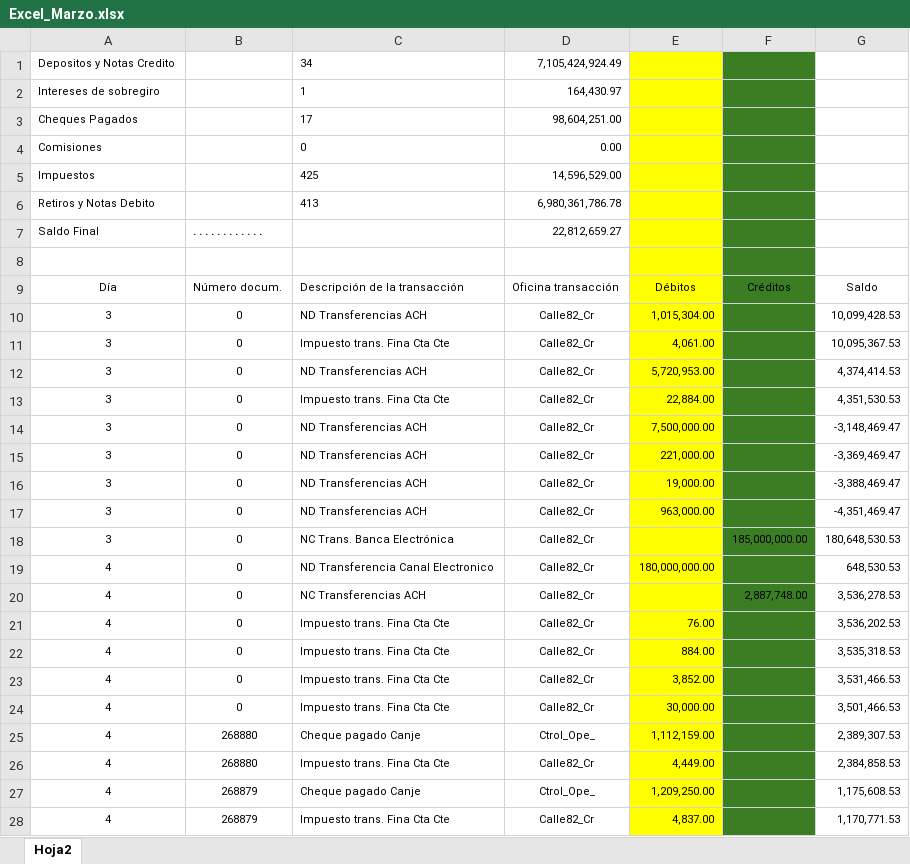
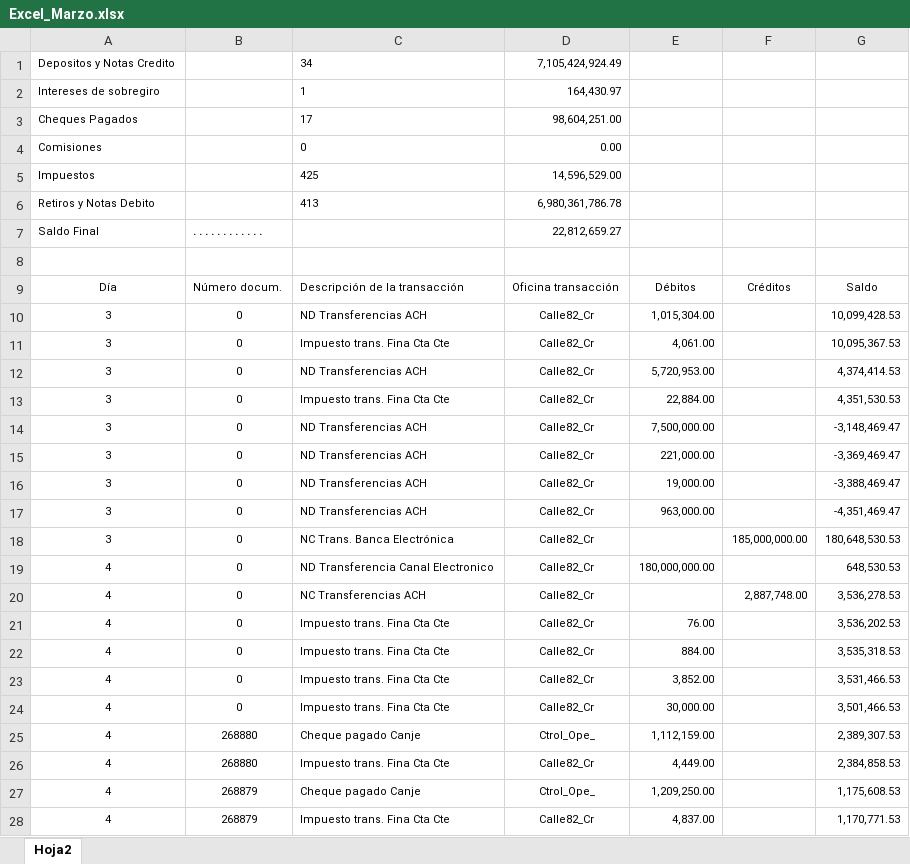
Before and after one commit to MeridianConsulting/Conciliacion-bancaria, an Excel workbook: data/input/bank/Excel_Marzo.xlsx, sheet Hoja2, drawn as a sheet; only a part is shown; values as stored, in another font and other column widths than the file's, no borders; the diff covers the shown part only; the diff names each change by its address in the sheet, - before the commit and + after, or states it on an @@ line.

```diff
--- a/data/input/bank/Excel_Marzo.xlsx (sheet Hoja2)
+++ b/data/input/bank/Excel_Marzo.xlsx (sheet Hoja2)
-E1:E28 fill: #FFFF00
+E1:E28 fill: none
-F1:F28 fill: #3B7D23
+F1:F28 fill: none
```
Also changed, not shown: cell formats elsewhere in this sheet, 3 other files.
